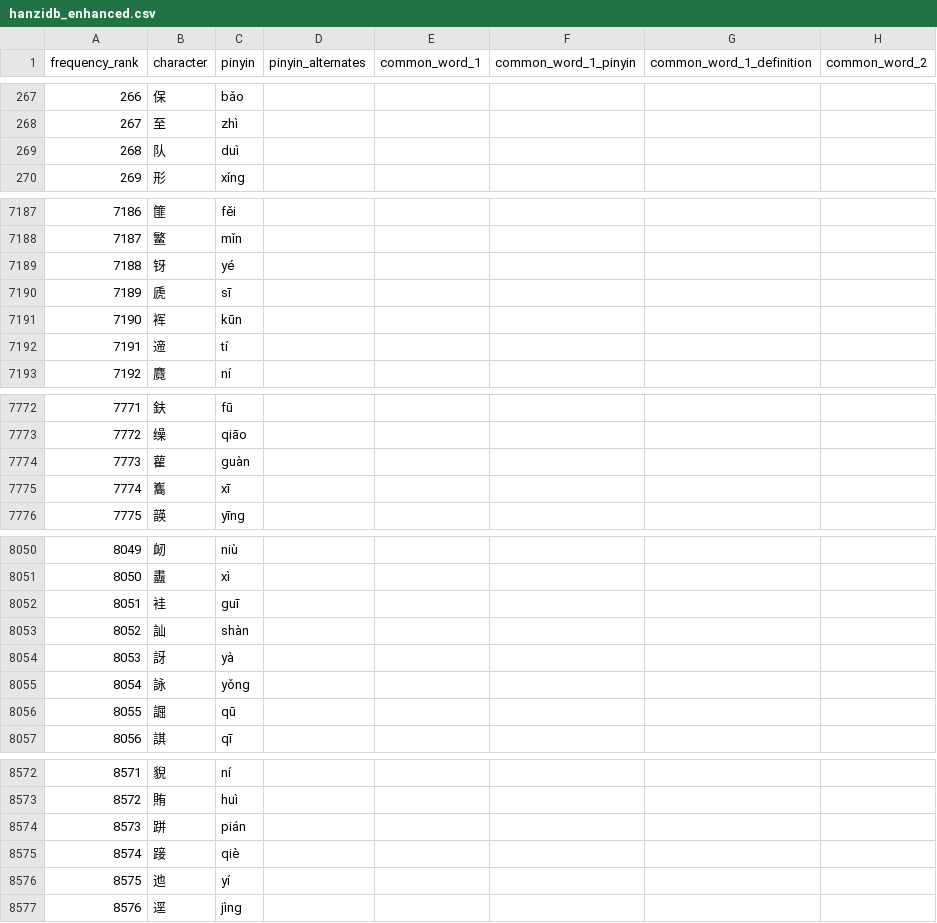
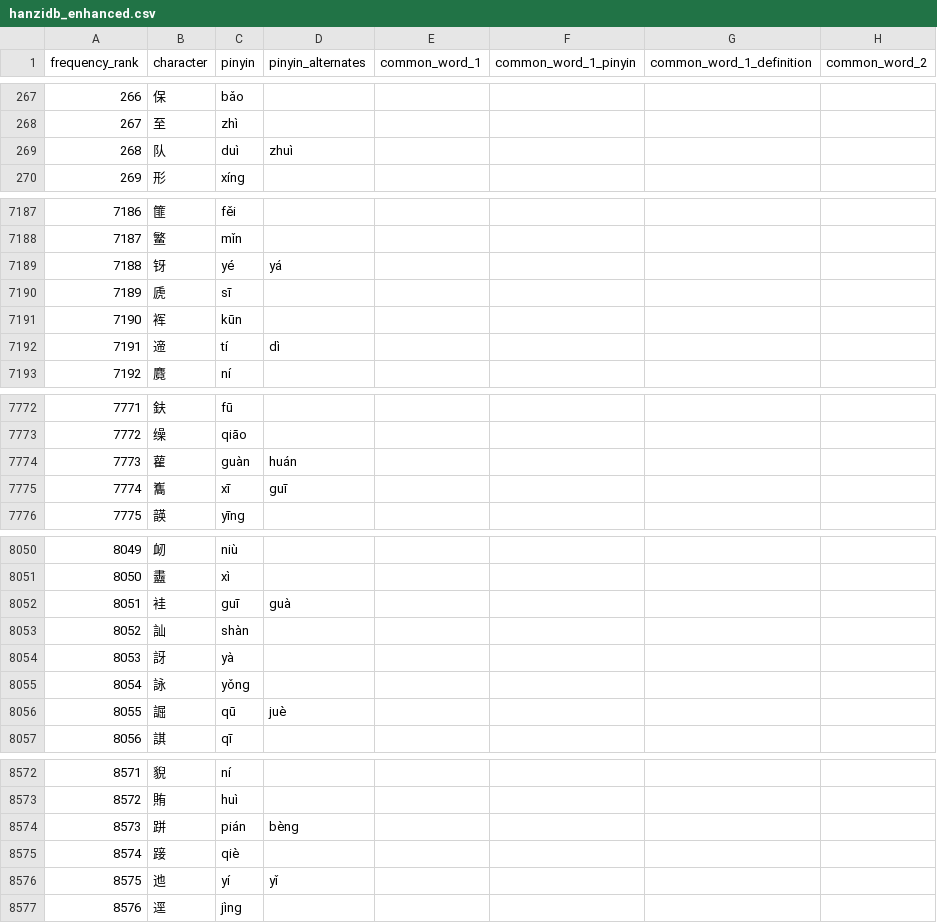
Before and after one commit to lastnamelo/wobushizi, a CSV file: data/hanzidb_enhanced.csv, drawn as a sheet; only a part is shown, gaps mark what is left out; the diff covers the shown part only; the diff names each change by its address in the sheet, - before the commit and + after, or states it on an @@ line.

```diff
--- a/data/hanzidb_enhanced.csv
+++ b/data/hanzidb_enhanced.csv
-D269 (pinyin_alternates): (empty)
+D269 (pinyin_alternates): zhuì
-D7189 (pinyin_alternates): (empty)
+D7189 (pinyin_alternates): yá
-D7192 (pinyin_alternates): (empty)
+D7192 (pinyin_alternates): dì
-D7774 (pinyin_alternates): (empty)
+D7774 (pinyin_alternates): huán
-D7775 (pinyin_alternates): (empty)
+D7775 (pinyin_alternates): guī
-D8052 (pinyin_alternates): (empty)
+D8052 (pinyin_alternates): guà
-D8056 (pinyin_alternates): (empty)
+D8056 (pinyin_alternates): juè
-D8574 (pinyin_alternates): (empty)
+D8574 (pinyin_alternates): bèng
-D8576 (pinyin_alternates): (empty)
+D8576 (pinyin_alternates): yǐ
```
Also changed, not shown: 119 edited cells elsewhere in this file, 3 other files.
